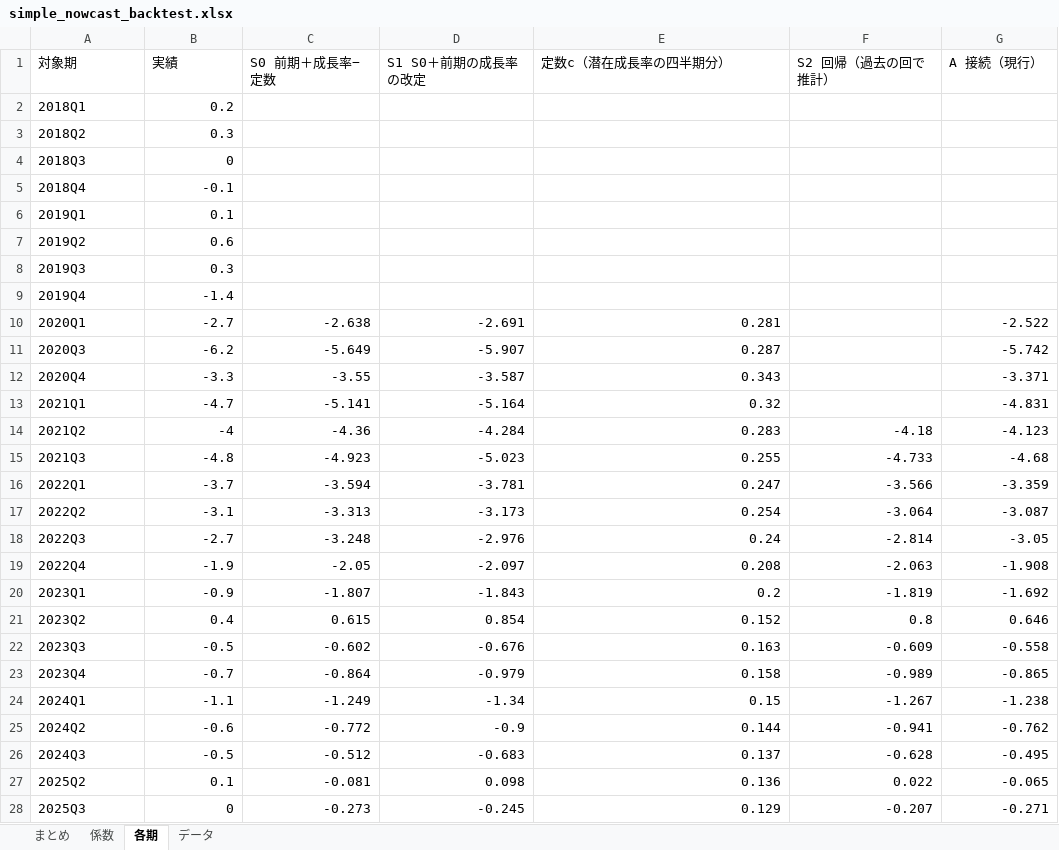
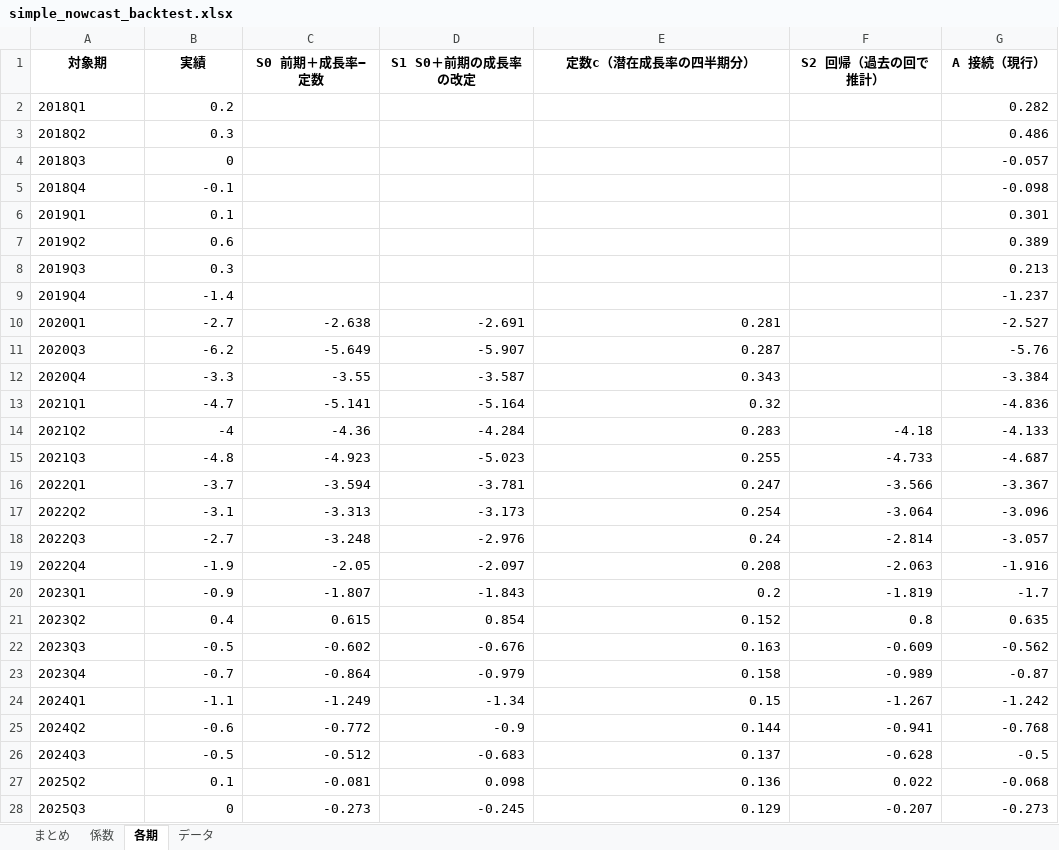
Before and after one commit to uniyama-soy-source/gdp-gap-uniyama, an Excel workbook: results/simple_nowcast_backtest.xlsx, sheet 各期, drawn as a sheet; only a part is shown; values as stored, in another font and other column widths than the file's, no borders; the diff covers the shown part only; the diff names each change by its address in the sheet, - before the commit and + after, or states it on an @@ line.

```diff
--- a/results/simple_nowcast_backtest.xlsx (sheet 各期)
+++ b/results/simple_nowcast_backtest.xlsx (sheet 各期)
@@ A1:G1 bold: off → on, alignment: left → center @@
-G2 (A 接続（現行）): (empty)
+G2 (A 接続（現行）): 0.282
-G3 (A 接続（現行）): (empty)
+G3 (A 接続（現行）): 0.486
-G4 (A 接続（現行）): (empty)
+G4 (A 接続（現行）): -0.057
-G5 (A 接続（現行）): (empty)
+G5 (A 接続（現行）): -0.098
-G6 (A 接続（現行）): (empty)
+G6 (A 接続（現行）): 0.301
-G7 (A 接続（現行）): (empty)
+G7 (A 接続（現行）): 0.389
-G8 (A 接続（現行）): (empty)
+G8 (A 接続（現行）): 0.213
-G9 (A 接続（現行）): (empty)
+G9 (A 接続（現行）): -1.237
-G10 (A 接続（現行）): -2.522
+G10 (A 接続（現行）): -2.527
-G11 (A 接続（現行）): -5.742
+G11 (A 接続（現行）): -5.76
-G12 (A 接続（現行）): -3.371
+G12 (A 接続（現行）): -3.384
-G13 (A 接続（現行）): -4.831
+G13 (A 接続（現行）): -4.836
-G14 (A 接続（現行）): -4.123
+G14 (A 接続（現行）): -4.133
-G15 (A 接続（現行）): -4.68
+G15 (A 接続（現行）): -4.687
-G16 (A 接続（現行）): -3.359
+G16 (A 接続（現行）): -3.367
-G17 (A 接続（現行）): -3.087
+G17 (A 接続（現行）): -3.096
-G18 (A 接続（現行）): -3.05
+G18 (A 接続（現行）): -3.057
-G19 (A 接続（現行）): -1.908
+G19 (A 接続（現行）): -1.916
-G20 (A 接続（現行）): -1.692
+G20 (A 接続（現行）): -1.7
-G21 (A 接続（現行）): 0.646
+G21 (A 接続（現行）): 0.635
-G22 (A 接続（現行）): -0.558
+G22 (A 接続（現行）): -0.562
-G23 (A 接続（現行）): -0.865
+G23 (A 接続（現行）): -0.87
-G24 (A 接続（現行）): -1.238
+G24 (A 接続（現行）): -1.242
-G25 (A 接続（現行）): -0.762
+G25 (A 接続（現行）): -0.768
-G26 (A 接続（現行）): -0.495
+G26 (A 接続（現行）): -0.5
-G27 (A 接続（現行）): -0.065
+G27 (A 接続（現行）): -0.068
-G28 (A 接続（現行）): -0.271
+G28 (A 接続（現行）): -0.273
```
Also changed, not shown: 3 edited cells elsewhere in this sheet, sheet まとめ, sheet データ, sheet 係数, 2 other files.
